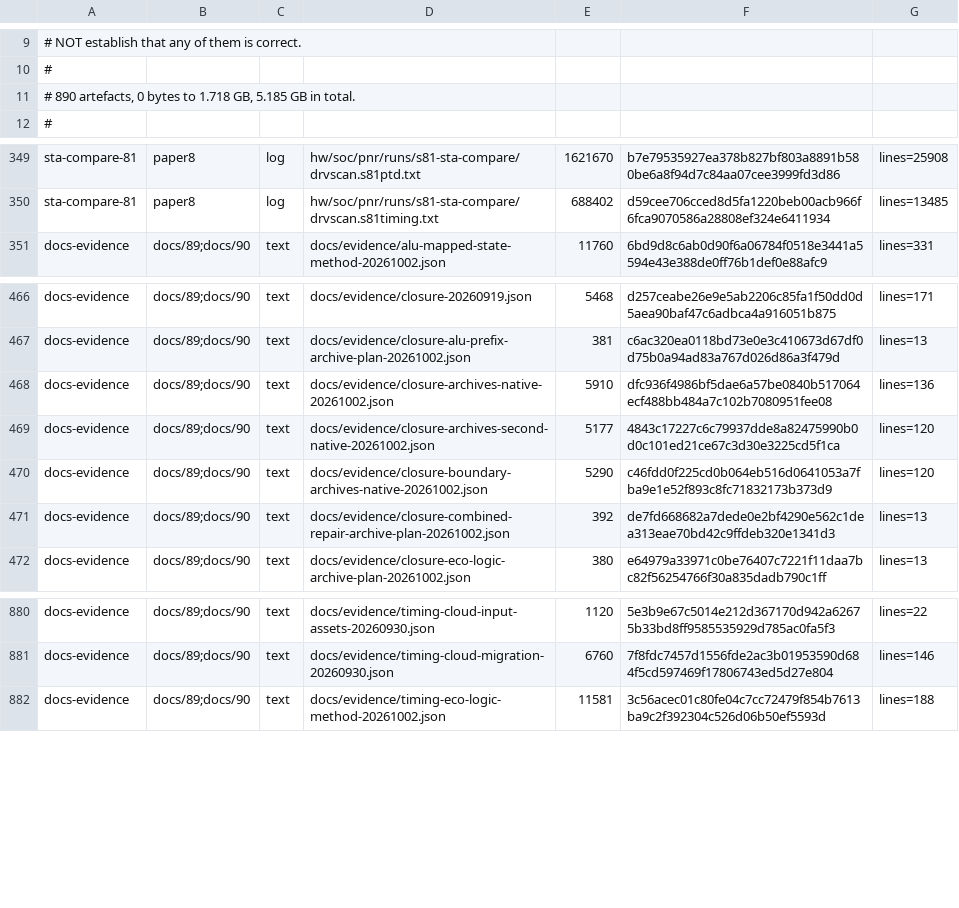
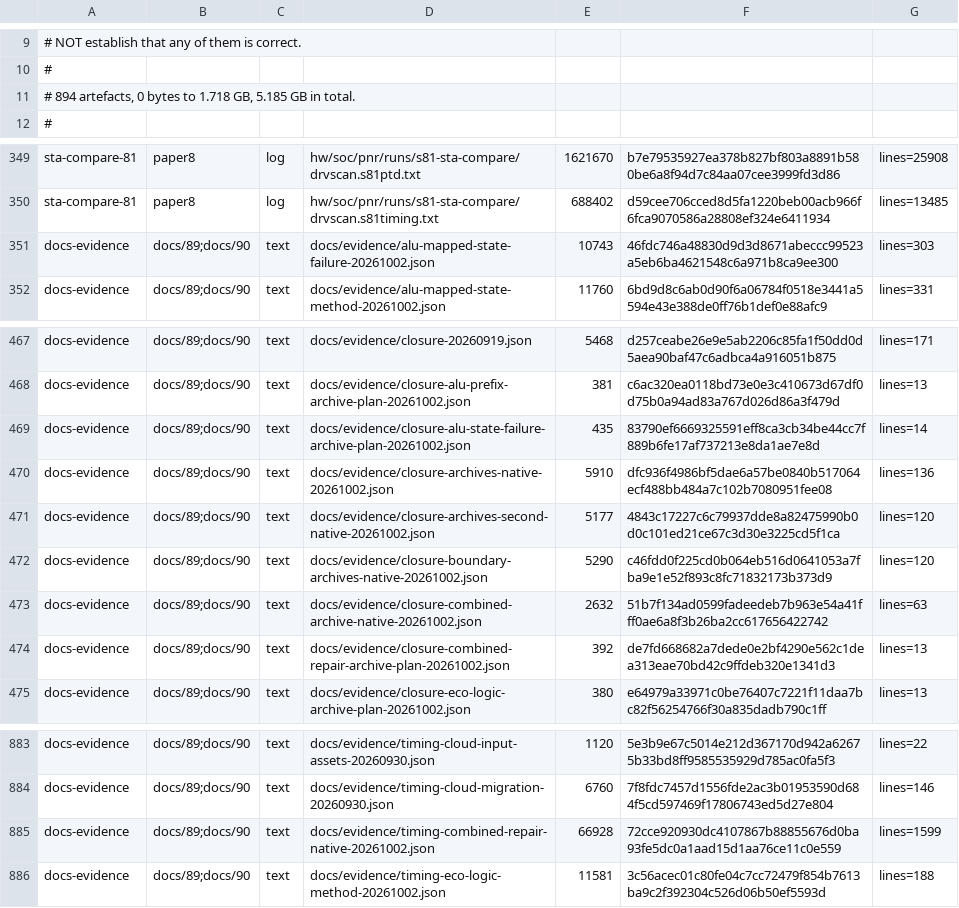
Before and after one commit to Melihakbulut221/nssoc, a TSV file: docs/80-artefact-digests.tsv, drawn as a sheet; only a part is shown, gaps mark what is left out.

Commit message:
Record measured setup and hold gains while retaining electrical and mapped-equivalence failures

```diff
--- a/docs/80-artefact-digests.tsv
+++ b/docs/80-artefact-digests.tsv
@@ -10,3 +10,3 @@
 #
-# 890 artefacts, 0 bytes to 1.718 GB, 5.185 GB in total.
+# 894 artefacts, 0 bytes to 1.718 GB, 5.185 GB in total.
 #
@@ -350,2 +350,3 @@ sta-compare-81	paper8	log	hw/soc/pnr/runs/s81-sta-compare/drvscan.s81ptd.txt	162
 sta-compare-81	paper8	log	hw/soc/pnr/runs/s81-sta-compare/drvscan.s81timing.txt	688402	d59cee706cced8d5fa1220beb00acb966f6fca9070586a28808ef324e6411934	lines=13485
+docs-evidence	docs/89;docs/90	text	docs/evidence/alu-mapped-state-failure-20261002.json	10743	46fdc746a48830d9d3d8671abeccc99523a5eb6ba4621548c6a971b8ca9ee300	lines=303
 docs-evidence	docs/89;docs/90	text	docs/evidence/alu-mapped-state-method-20261002.json	11760	6bd9d8c6ab0d90f6a06784f0518e3441a5594e43e388de0ff76b1def0e88afc9	lines=331
@@ -467,2 +468,3 @@ docs-evidence	docs/89;docs/90	text	docs/evidence/closure-20260919.json	5468	d257
 docs-evidence	docs/89;docs/90	text	docs/evidence/closure-alu-prefix-archive-plan-20261002.json	381	c6ac320ea0118bd73e0e3c410673d67df0d75b0a94ad83a767d026d86a3f479d	lines=13
+docs-evidence	docs/89;docs/90	text	docs/evidence/closure-alu-state-failure-archive-plan-20261002.json	435	83790ef6669325591eff8ca3cb34be44cc7f889b6fe17af737213e8da1ae7e8d	lines=14
 docs-evidence	docs/89;docs/90	text	docs/evidence/closure-archives-native-20261002.json	5910	dfc936f4986bf5dae6a57be0840b517064ecf488bb484a7c102b7080951fee08	lines=136
@@ -470,2 +472,3 @@ docs-evidence	docs/89;docs/90	text	docs/evidence/closure-archives-second-native-
 docs-evidence	docs/89;docs/90	text	docs/evidence/closure-boundary-archives-native-20261002.json	5290	c46fdd0f225cd0b064eb516d0641053a7fba9e1e52f893c8fc71832173b373d9	lines=120
+docs-evidence	docs/89;docs/90	text	docs/evidence/closure-combined-archive-native-20261002.json	2632	51b7f134ad0599fadeedeb7b963e54a41fff0ae6a8f3b26ba2cc617656422742	lines=63
 docs-evidence	docs/89;docs/90	text	docs/evidence/closure-combined-repair-archive-plan-20261002.json	392	de7fd668682a7dede0e2bf4290e562c1dea313eae70bd42c9ffdeb320e1341d3	lines=13
@@ -881,2 +884,3 @@ docs-evidence	docs/89;docs/90	text	docs/evidence/timing-cloud-input-assets-20260
 docs-evidence	docs/89;docs/90	text	docs/evidence/timing-cloud-migration-20260930.json	6760	7f8fdc7457d1556fde2ac3b01953590d684f5cd597469f17806743ed5d27e804	lines=146
+docs-evidence	docs/89;docs/90	text	docs/evidence/timing-combined-repair-native-20261002.json	66928	72cce920930dc4107867b88855676d0ba93fe5dc0a1aad15d1aa76ce11c0e559	lines=1599
 docs-evidence	docs/89;docs/90	text	docs/evidence/timing-eco-logic-method-20261002.json	11581	3c56acec01c80fe04c7cc72479f854b7613ba9c2f392304c526d06b50ef5593d	lines=188
```
Also changed, not shown: 9 other files.
